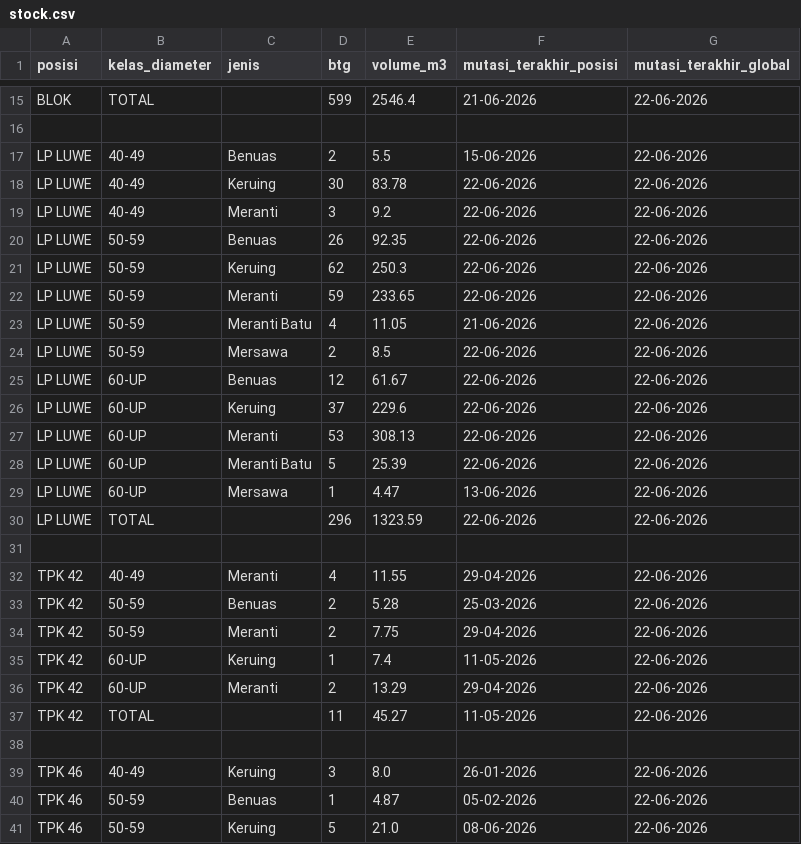
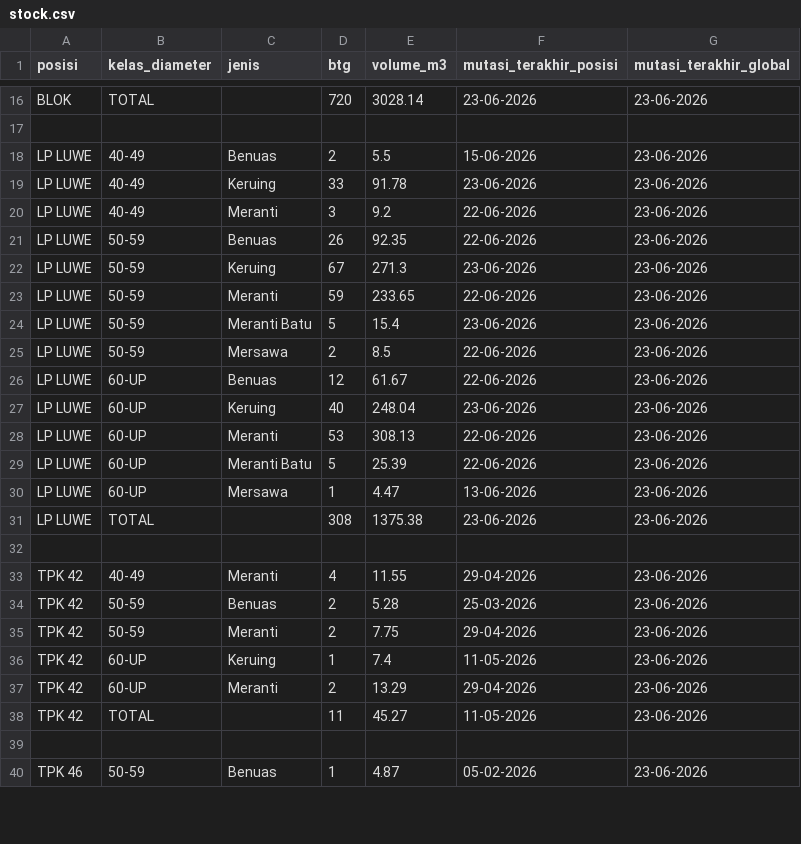
Before and after one commit to duniandis/data_apk, a CSV file: stock.csv, drawn as a sheet; only a part is shown, gaps mark what is left out; removed rows and columns are numbered as before the commit, all else as after; the diff covers the shown part only; the diff names each change by its address in the sheet, - before the commit and + after, or states it on an @@ line.

```diff
--- a/stock.csv
+++ b/stock.csv
-D16 (btg): 599
+D16 (btg): 720
-E16 (volume_m3): 2546.4
+E16 (volume_m3): 3028.14
-F16 (mutasi_terakhir_posisi): 21-06-2026
+F16 (mutasi_terakhir_posisi): 23-06-2026
-G16 (mutasi_terakhir_global): 22-06-2026
+G16 (mutasi_terakhir_global): 23-06-2026
-G18:G31 (mutasi_terakhir_global): 22-06-2026
+G18:G31 (mutasi_terakhir_global): 23-06-2026
-D19 (btg): 30
+D19 (btg): 33
-E19 (volume_m3): 83.78
+E19 (volume_m3): 91.78
-F19 (mutasi_terakhir_posisi): 22-06-2026
+F19 (mutasi_terakhir_posisi): 23-06-2026
-D22 (btg): 62
+D22 (btg): 67
-E22 (volume_m3): 250.3
+E22 (volume_m3): 271.3
-F22 (mutasi_terakhir_posisi): 22-06-2026
+F22 (mutasi_terakhir_posisi): 23-06-2026
-D24 (btg): 4
+D24 (btg): 5
-E24 (volume_m3): 11.05
+E24 (volume_m3): 15.4
-F24 (mutasi_terakhir_posisi): 21-06-2026
+F24 (mutasi_terakhir_posisi): 23-06-2026
-D27 (btg): 37
+D27 (btg): 40
-E27 (volume_m3): 229.6
+E27 (volume_m3): 248.04
-F27 (mutasi_terakhir_posisi): 22-06-2026
+F27 (mutasi_terakhir_posisi): 23-06-2026
-D31 (btg): 296
+D31 (btg): 308
-E31 (volume_m3): 1323.59
+E31 (volume_m3): 1375.38
-F31 (mutasi_terakhir_posisi): 22-06-2026
+F31 (mutasi_terakhir_posisi): 23-06-2026
-G33:G38 (mutasi_terakhir_global): 22-06-2026
+G33:G38 (mutasi_terakhir_global): 23-06-2026
-row 39: TPK 46 | 40-49 | Keruing | 3 | 8.0 | 26-01-2026 | 22-06-2026
-G40 (mutasi_terakhir_global): 22-06-2026
+G40 (mutasi_terakhir_global): 23-06-2026
-row 41: TPK 46 | 50-59 | Keruing | 5 | 21.0 | 08-06-2026 | 22-06-2026
```
Also changed, not shown: 1 added row, 1 removed row and 70 edited cells elsewhere in this file, 1 other file.
